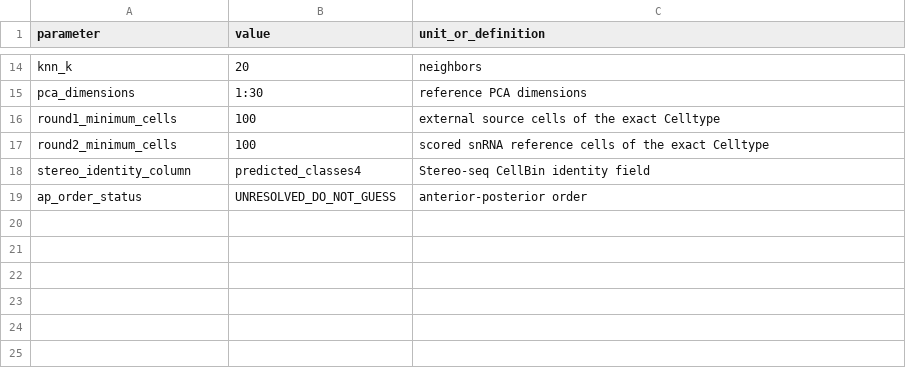
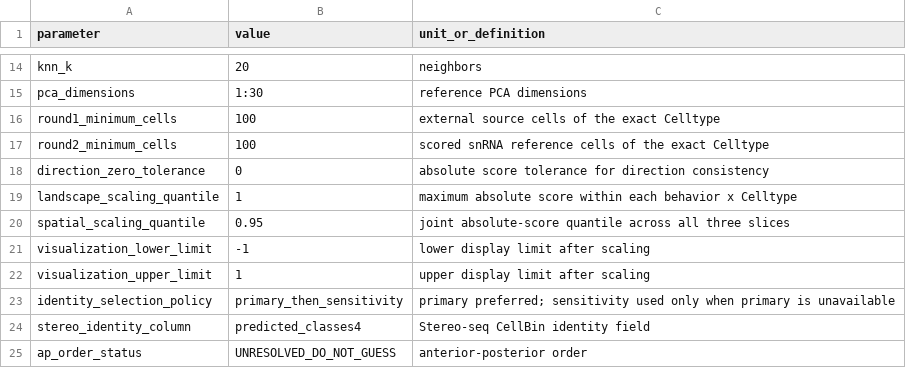
Before and after one commit to coffeei1i/amg, a TSV file: BRS-Map/config/parameters.tsv, drawn as a sheet; only a part is shown, gaps mark what is left out; the diff names each change by its address in the sheet, - before the commit and + after, or states it on an @@ line.

```diff
--- a/BRS-Map/config/parameters.tsv
+++ b/BRS-Map/config/parameters.tsv
+row 18: direction_zero_tolerance | 0 | absolute score tolerance for direction consistency
+row 19: landscape_scaling_quantile | 1 | maximum absolute score within each behavior x Celltype
+row 20: spatial_scaling_quantile | 0.95 | joint absolute-score quantile across all three slices
+row 21: visualization_lower_limit | -1 | lower display limit after scaling
+row 22: visualization_upper_limit | 1 | upper display limit after scaling
+row 23: identity_selection_policy | primary_then_sensitivity | primary preferred; sensitivity used only when primary is unavailable
```
Also changed, not shown: BRS-Map/config/contrasts.tsv, 22 other files.
